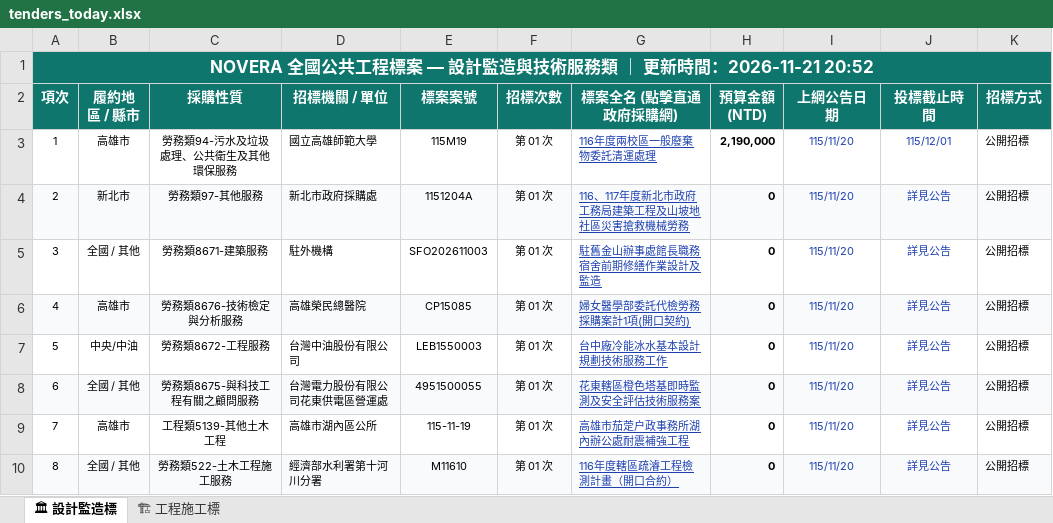
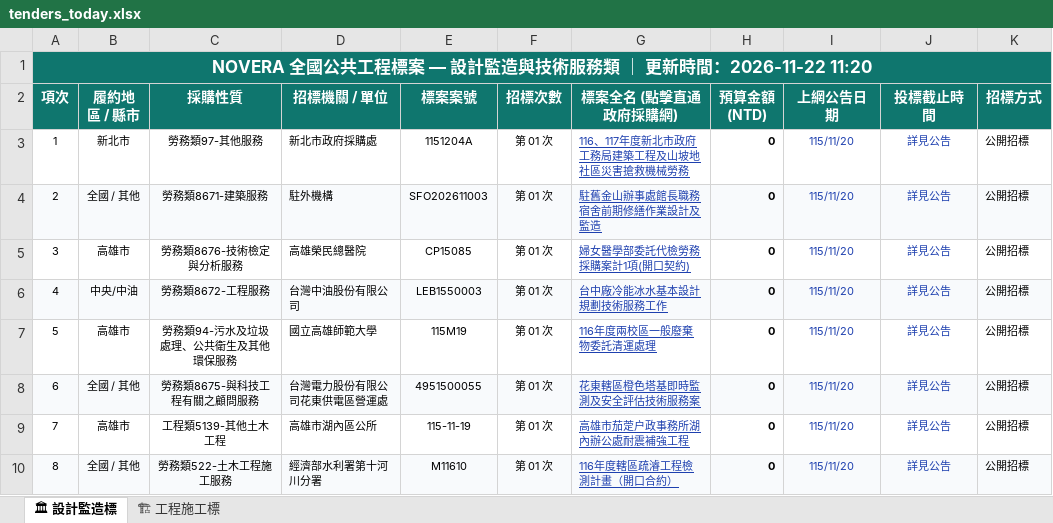
Before and after one commit to gardenai0222-a11y/gardenai0222-a11y.github.io, an Excel workbook: tenders_today.xlsx, sheet 🏛 設計監造標, drawn as a sheet; only a part is shown; values as stored, in another font and other column widths than the file's, no borders; removed rows and columns are numbered as before the commit, all else as after; the diff names each change by its address in the sheet, - before the commit and + after, or states it on an @@ line.

```diff
--- a/tenders_today.xlsx (sheet 🏛 設計監造標)
+++ b/tenders_today.xlsx (sheet 🏛 設計監造標)
@@ column A (項次) renumbered between rows 1 and 6 @@
-row 3: 1 | 高雄市 | 勞務類94-污水及垃圾處理、公共衛生及其他環保服務 | 國立高雄師範大學 | 115M19 | 第 01 次 | 116年度兩校區一般廢棄物委託清運處理 | 2,190,000 | 115/11/20 | 115/12/01 | 公開招標
-A3:K3 fill: #F8FAFC
+A3:K3 fill: none
-A4:K4 fill: none
+A4:K4 fill: #F8FAFC
-A5:K5 fill: #F8FAFC
+A5:K5 fill: none
-A6:K6 fill: none
+A6:K6 fill: #F8FAFC
+row 7: 5 | 高雄市 | 勞務類94-污水及垃圾處理、公共衛生及其他環保服務 | 國立高雄師範大學 | 115M19 | 第 01 次 | 116年度兩校區一般廢棄物委託清運處理 | 0 | 115/11/20 | 詳見公告 | 公開招標
```
Also changed, not shown: sheet 🏗 工程施工標, 今日政府電子採購網.xlsx, 2 other files.
